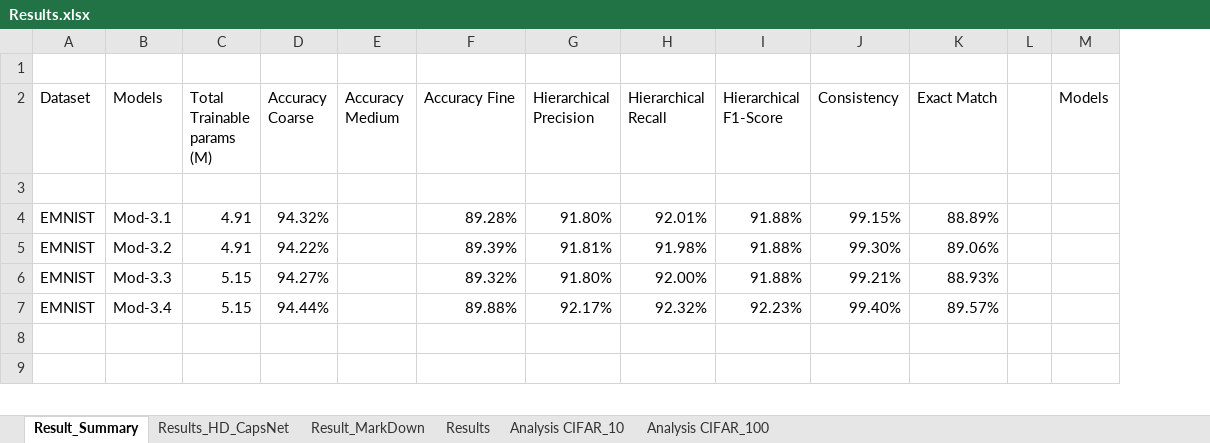
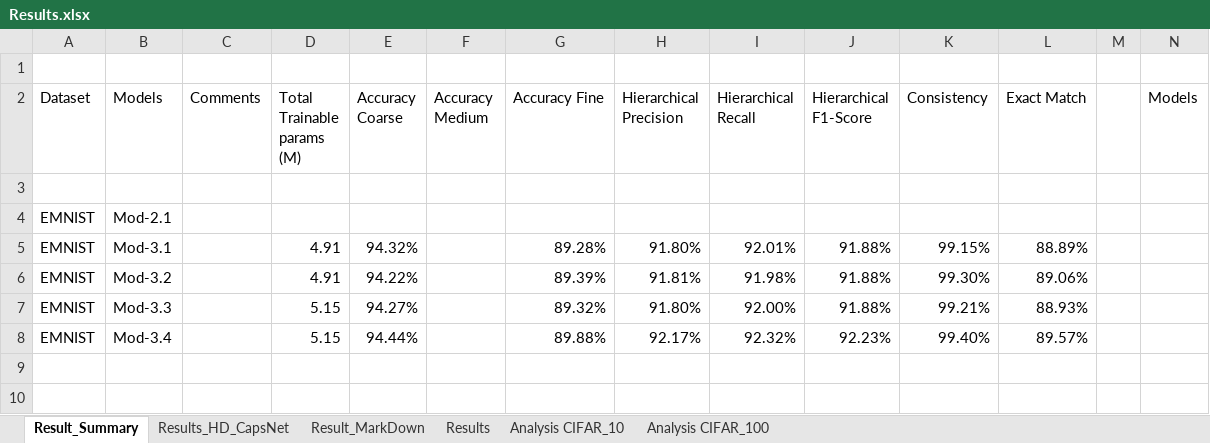
Before and after one commit to tasrif-khondaker/HD-CapsNet, an Excel workbook: Results/Results.xlsx, sheet Result_Summary, drawn as a sheet; only a part is shown; values as stored, in another font and other column widths than the file's, no cell formats; conditional formats not drawn; addresses are those after the commit; rows hold the shown columns only; the diff covers the shown part only; the diff names each change by its address in the sheet, - before the commit and + after, or states it on an @@ line.

```diff
--- a/Results/Results.xlsx (sheet Result_Summary)
+++ b/Results/Results.xlsx (sheet Result_Summary)
+column C (Comments), empty
+row 4: EMNIST | Mod-2.1
```
Also changed, not shown: 4 added rows and 12 edited cells elsewhere in this sheet, sheet Results_HD_CapsNet, cell formats, 20 other files.
